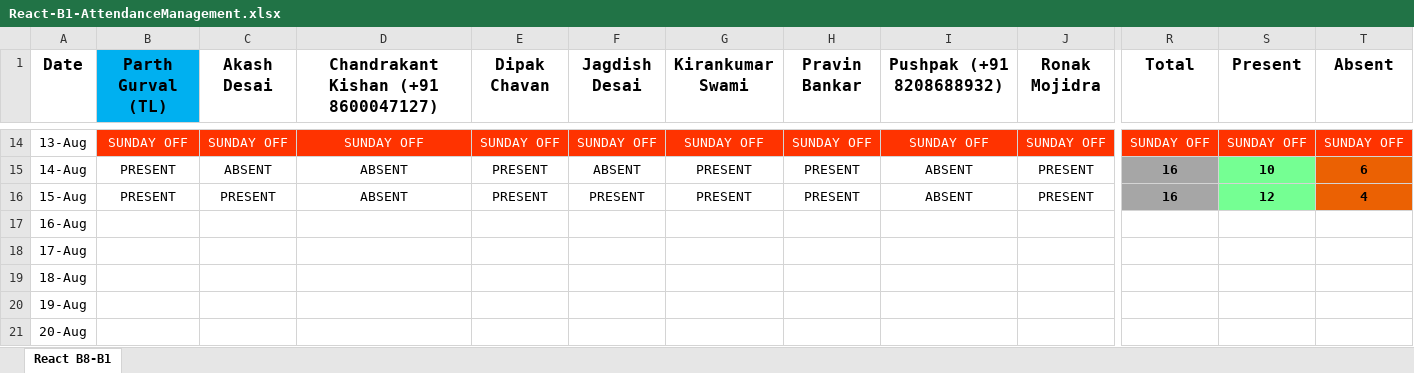
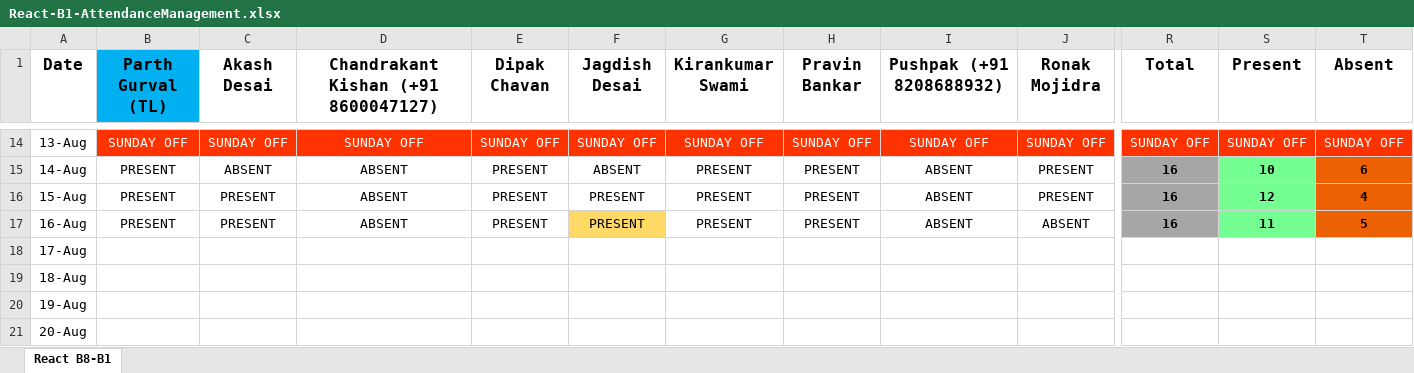
Before and after one commit to ParthGurval/attendanceMentainace, an Excel workbook: React-B1-AttendanceManagement.xlsx, sheet React B8-B1, drawn as a sheet; only a part is shown, gaps mark what is left out; values as stored, in another font and other column widths than the file's, no borders; the diff covers the shown part only; the diff names each change by its address in the sheet, - before the commit and + after, or states it on an @@ line.

Commit message:
Attendance 16_08_2023
Attendance 16_08_2023

```diff
--- a/React-B1-AttendanceManagement.xlsx (sheet React B8-B1)
+++ b/React-B1-AttendanceManagement.xlsx (sheet React B8-B1)
-B17 (Parth Gurval (TL)): (empty)
+B17 (Parth Gurval (TL)): PRESENT
-C17 (Akash Desai): (empty)
+C17 (Akash Desai): PRESENT
-D17: (empty)
+D17: ABSENT
-E17 (Dipak Chavan): (empty)
+E17 (Dipak Chavan): PRESENT
-F17 (Jagdish Desai): (empty)
+F17 (Jagdish Desai): PRESENT
-F17 fill: none
+F17 fill: #FFD966
-G17 (Kirankumar Swami): (empty)
+G17 (Kirankumar Swami): PRESENT
-H17 (Pravin Bankar): (empty)
+H17 (Pravin Bankar): PRESENT
-I17 (Pushpak (+91 8208688932)): (empty)
+I17 (Pushpak (+91 8208688932)): ABSENT
-J17 (Ronak Mojidra): (empty)
+J17 (Ronak Mojidra): ABSENT
-R17 (Total): (empty)
+R17 (Total): 16
-R17 fill: none
+R17 fill: #A6A6A6
-S17 (Present): (empty)
+S17 (Present): 11
-S17 fill: none
+S17 fill: #75FF93
-T17 (Absent): (empty)
+T17 (Absent): 5
-T17 fill: none
+T17 fill: #EB6103
```
Also changed, not shown: 7 edited cells elsewhere in this sheet.
